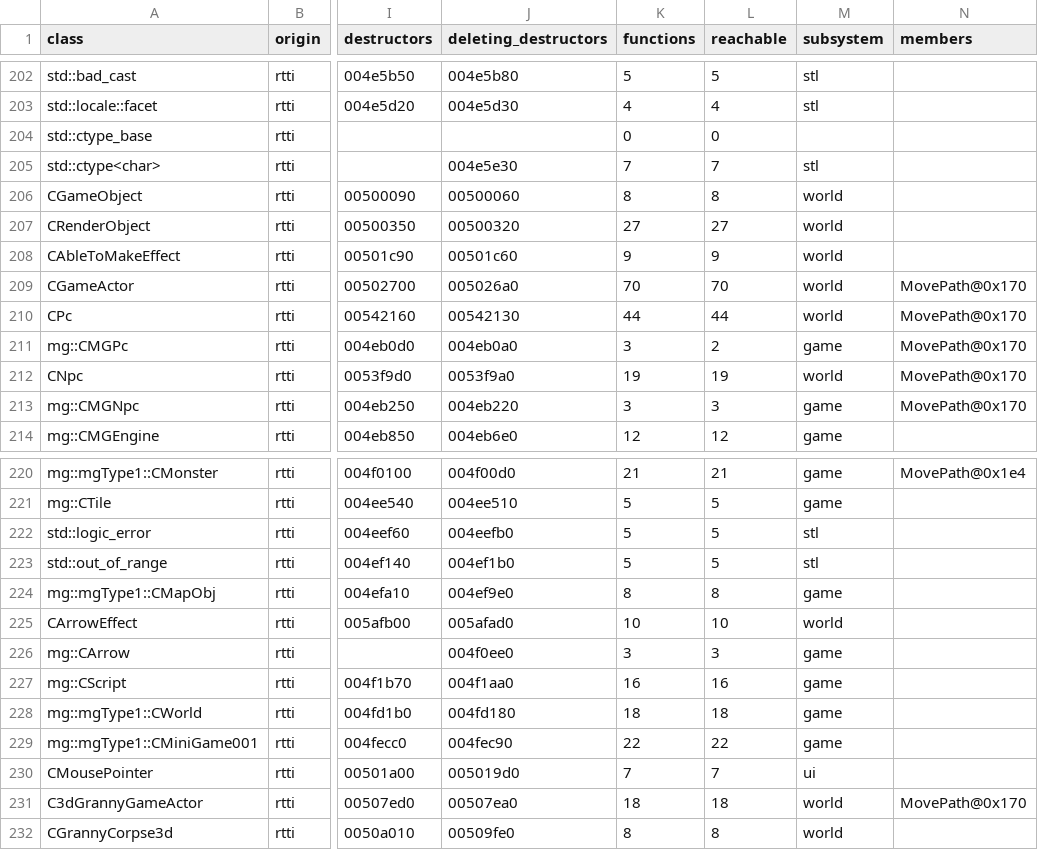
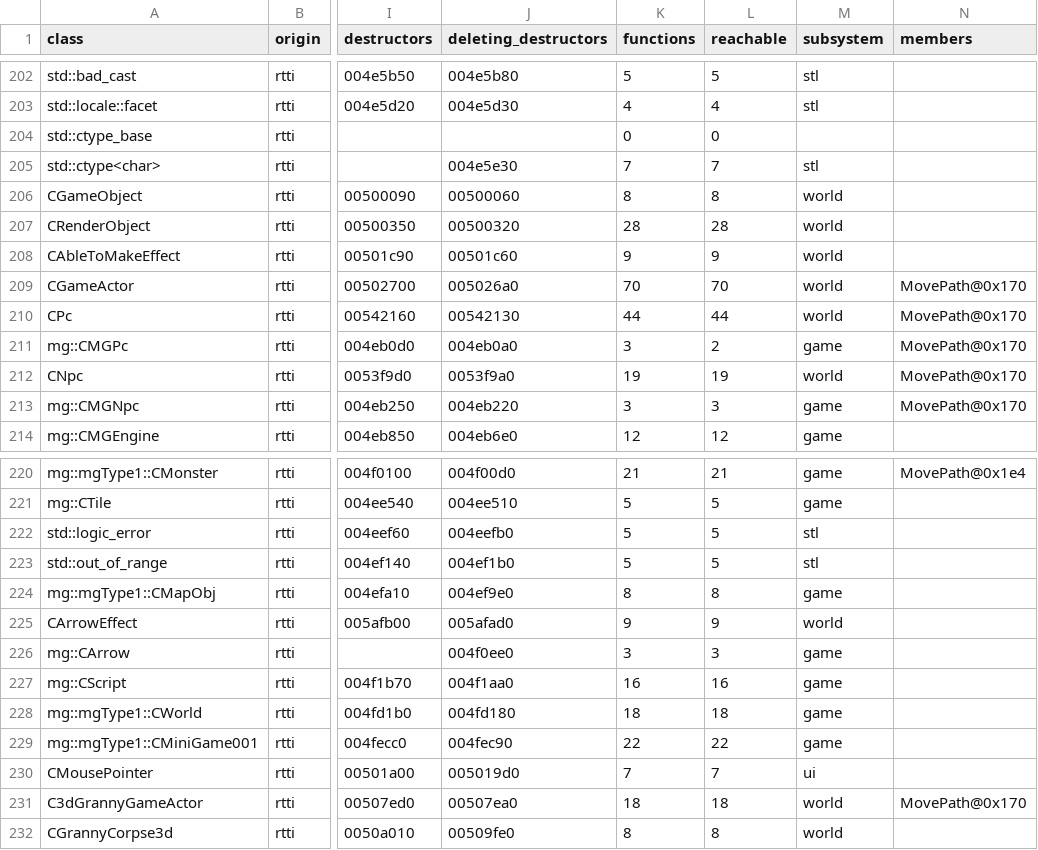
Before and after one commit to keyehzy/ragexe, a TSV file: analysis/exports/Ragexe.exe.class_graph.tsv, drawn as a sheet; only a part is shown, gaps mark what is left out; the diff names each change by its address in the sheet, - before the commit and + after, or states it on an @@ line.

```diff
--- a/analysis/exports/Ragexe.exe.class_graph.tsv
+++ b/analysis/exports/Ragexe.exe.class_graph.tsv
-K207 (functions): 27
+K207 (functions): 28
-L207 (reachable): 27
+L207 (reachable): 28
-K225 (functions): 10
+K225 (functions): 9
-L225 (reachable): 10
+L225 (reachable): 9
```
Also changed, not shown: analysis/exports/Ragexe.exe.classes.tsv, analysis/exports/Ragexe.exe.subsystems.tsv, 22 other files.
